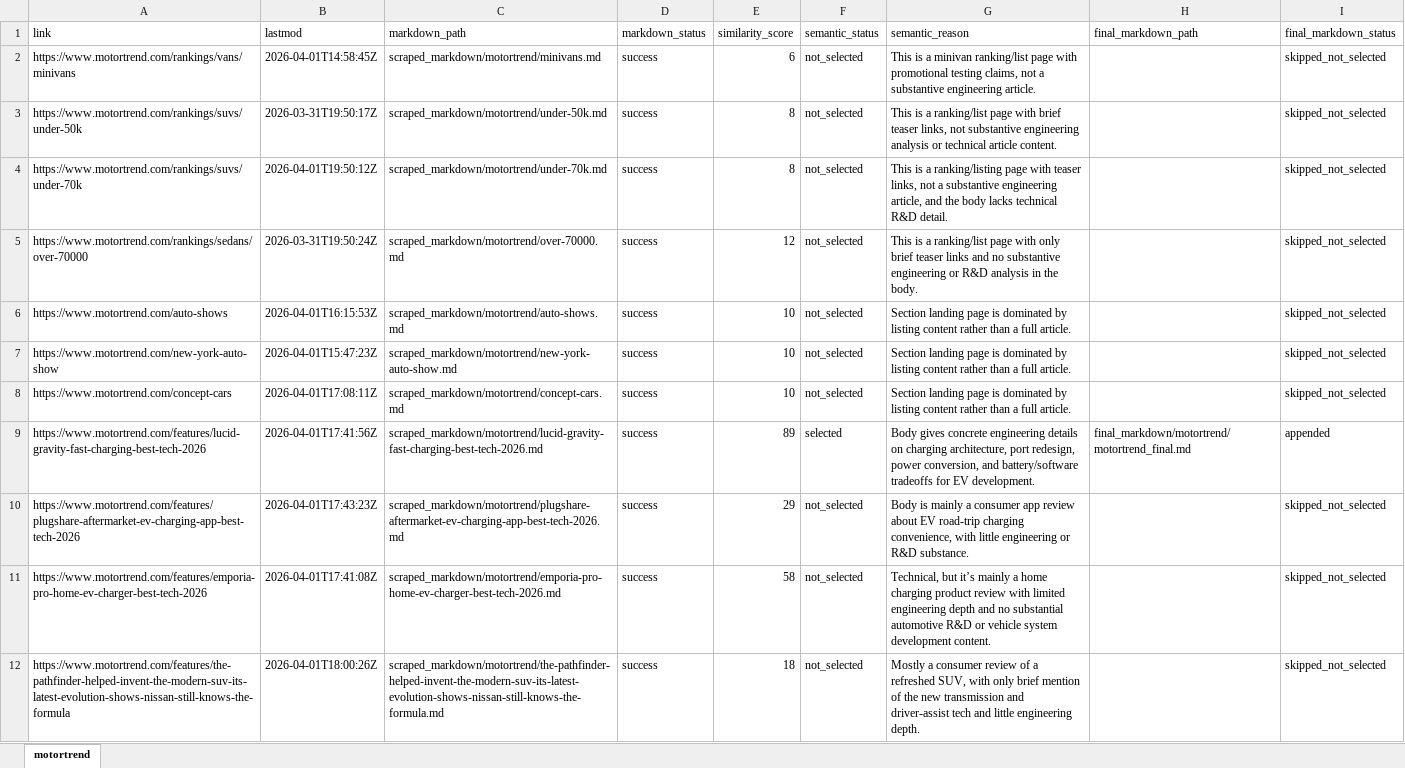
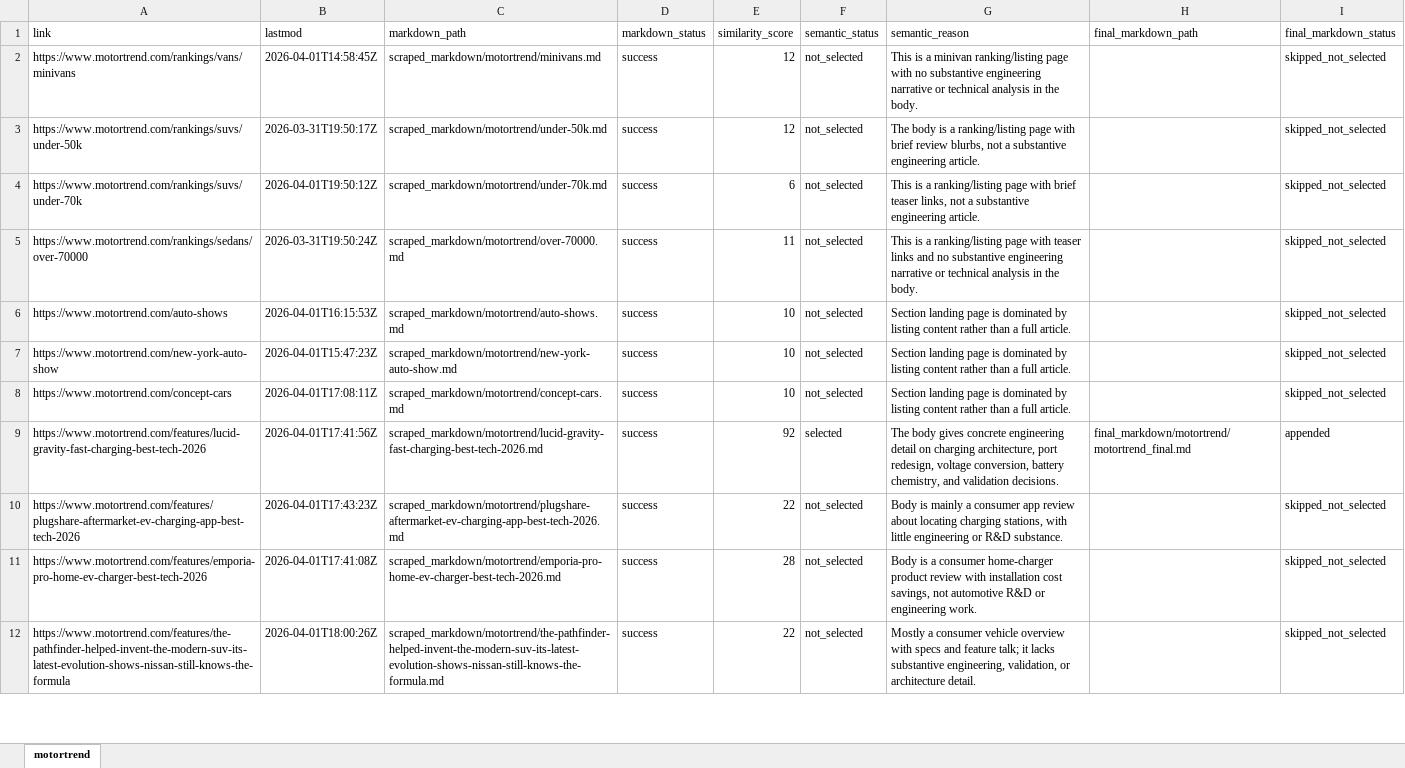
Before and after one commit to arjungowdal4601/news_agent_langgraph, an Excel workbook: extracted_urls/motortrend/motortrend_urls.xlsx, sheet motortrend, drawn as a sheet; only a part is shown; values as stored, in another font and other column widths than the file's, no borders; the diff covers the shown part only; the diff names each change by its address in the sheet, - before the commit and + after, or states it on an @@ line.

```diff
--- a/extracted_urls/motortrend/motortrend_urls.xlsx (sheet motortrend)
+++ b/extracted_urls/motortrend/motortrend_urls.xlsx (sheet motortrend)
-E2 (similarity_score): 6
+E2 (similarity_score): 12
-G2 (semantic_reason): …a minivan ranking/list page with promotional testing claims, not a substantive engineering article.
+G2 (semantic_reason): …a minivan ranking/listing page with no substantive engineering narrative or technical analysis in the body.
-E3 (similarity_score): 8
+E3 (similarity_score): 12
-G3 (semantic_reason): This is a ranking/list page with brief teaser links, not substantive engineering analysis or technical article content.
+G3 (semantic_reason): The body is a ranking/listing page with brief review blurbs, not a substantive engineering article.
-E4 (similarity_score): 8
+E4 (similarity_score): 6
-G4 (semantic_reason): …page with teaser links, not a substantive engineering article, and the body lacks technical R&D detail.
+G4 (semantic_reason): …page with brief teaser links, not a substantive engineering article.
-E5 (similarity_score): 12
+E5 (similarity_score): 11
-G5 (semantic_reason): …is a ranking/list page with only brief teaser links and no substantive engineering or R&D analysis in…
+G5 (semantic_reason): …is a ranking/listing page with teaser links and no substantive engineering narrative or technical analysis in…
-E9 (similarity_score): 89
+E9 (similarity_score): 92
-G9 (semantic_reason): Body gives concrete engineering details on charging architecture, port redesign, power conversion, and battery/software tradeoffs for EV development.
+G9 (semantic_reason): The body gives concrete engineering detail on charging architecture, port redesign, voltage conversion, battery chemistry, and validation decisions.
-E10 (similarity_score): 29
+E10 (similarity_score): 22
-G10 (semantic_reason): …review about EV road-trip charging convenience, with little…
+G10 (semantic_reason): …review about locating charging stations, with little…
-E11 (similarity_score): 58
+E11 (similarity_score): 28
-G11 (semantic_reason): Technical, but it’s mainly a home charging product review with limited engineering depth and no substantial automotive R&D or vehicle system development content.
+G11 (semantic_reason): Body is a consumer home-charger product review with installation cost savings, not automotive R&D or engineering work.
-E12 (similarity_score): 18
+E12 (similarity_score): 22
-G12 (semantic_reason): …a consumer review of a refreshed SUV, with only brief mention of the new transmission and driver-assist tech and little engineering depth.
+G12 (semantic_reason): …a consumer vehicle overview with specs and feature talk; it lacks substantive engineering, validation, or architecture detail.
```
Also changed, not shown: 58 edited cells elsewhere in this sheet, extracted_urls/automotiveworld/automotiveworld_urls.xlsx, extracted_urls/autonews/autonews_urls.xlsx, 17 other files.
